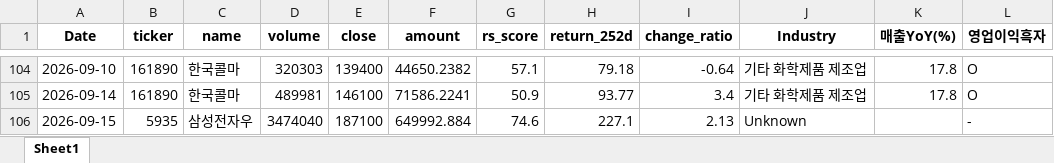
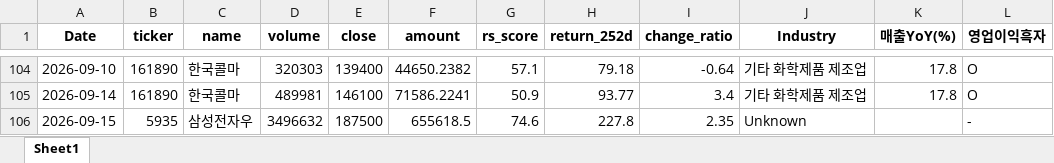
Before and after one commit to pdhman/report-summary, an Excel workbook: 종목탐색_TOP30.xlsx, sheet Sheet1, drawn as a sheet; only a part is shown, gaps mark what is left out; values as stored, in another font and other column widths than the file's, no borders; the diff names each change by its address in the sheet, - before the commit and + after, or states it on an @@ line.

```diff
--- a/종목탐색_TOP30.xlsx (sheet Sheet1)
+++ b/종목탐색_TOP30.xlsx (sheet Sheet1)
-D106 (volume): 3474040
+D106 (volume): 3496632
-E106 (close): 187100
+E106 (close): 187500
-F106 (amount): 649992.884
+F106 (amount): 655618.5
-H106 (return_252d): 227.1
+H106 (return_252d): 227.8
-I106 (change_ratio): 2.13
+I106 (change_ratio): 2.35
```
Also changed, not shown: 3 other files.
